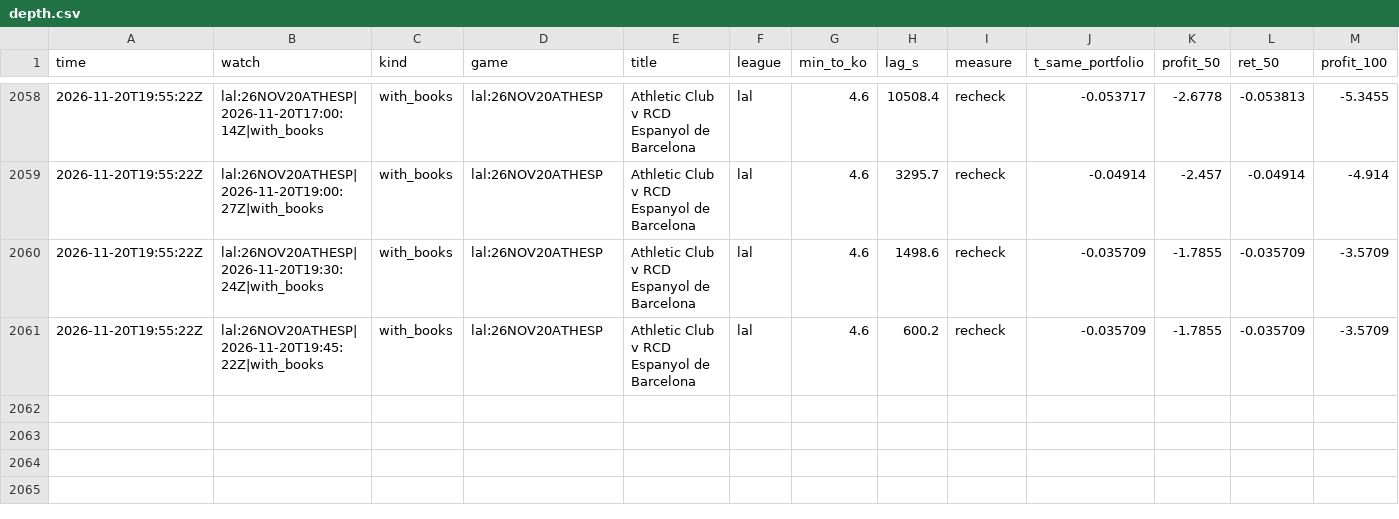
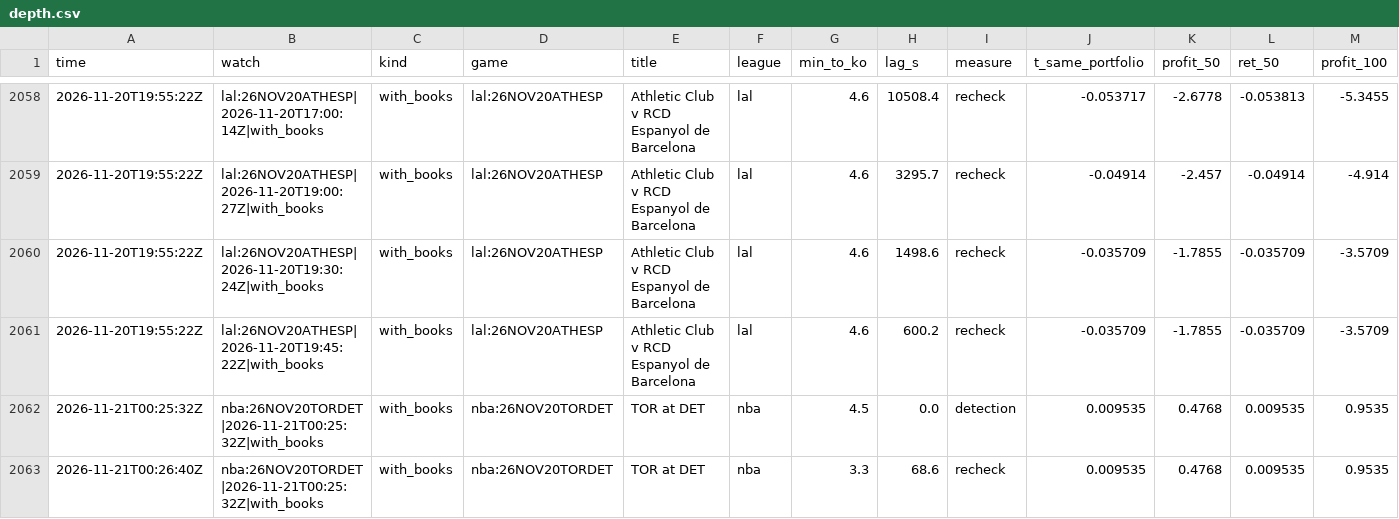
Before and after one commit to TFGdeprova/tfg-upf-test, a CSV file: results/depth.csv, drawn as a sheet; only a part is shown, gaps mark what is left out; rows hold the shown columns only; the diff names each change by its address in the sheet, - before the commit and + after, or states it on an @@ line.

```diff
--- a/results/depth.csv
+++ b/results/depth.csv
+row 2062: 2026-11-21T00:25:32Z | nba:26NOV20TORDET|2026-11-21T00:25:32Z|with_books | with_books | nba:26NOV20TORDET | TOR at DET | nba | 4.5 | 0.0 | detection | 0.009535 | 0.4768 | 0.009535 | 0.9535
+row 2063: 2026-11-21T00:26:40Z | nba:26NOV20TORDET|2026-11-21T00:25:32Z|with_books | with_books | nba:26NOV20TORDET | TOR at DET | nba | 3.3 | 68.6 | recheck | 0.009535 | 0.4768 | 0.009535 | 0.9535
```
Also changed, not shown: results/opportunities_books.csv, results/rechecks.csv, 6 other files.
